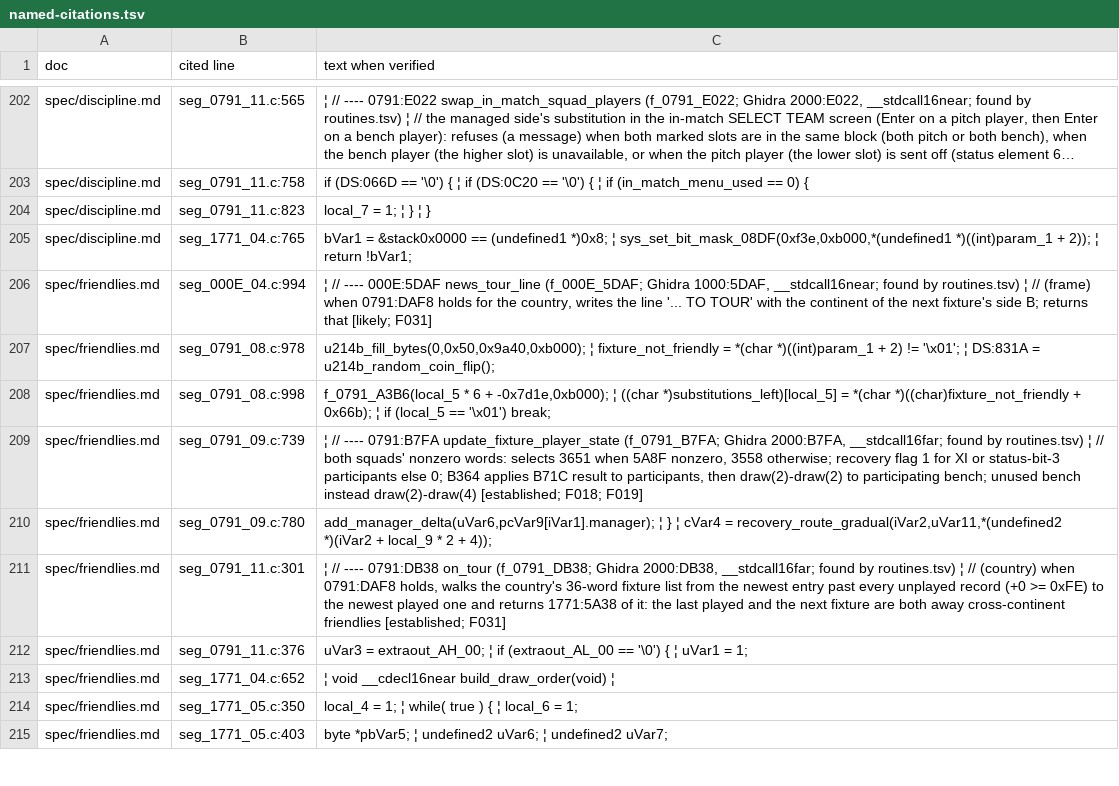
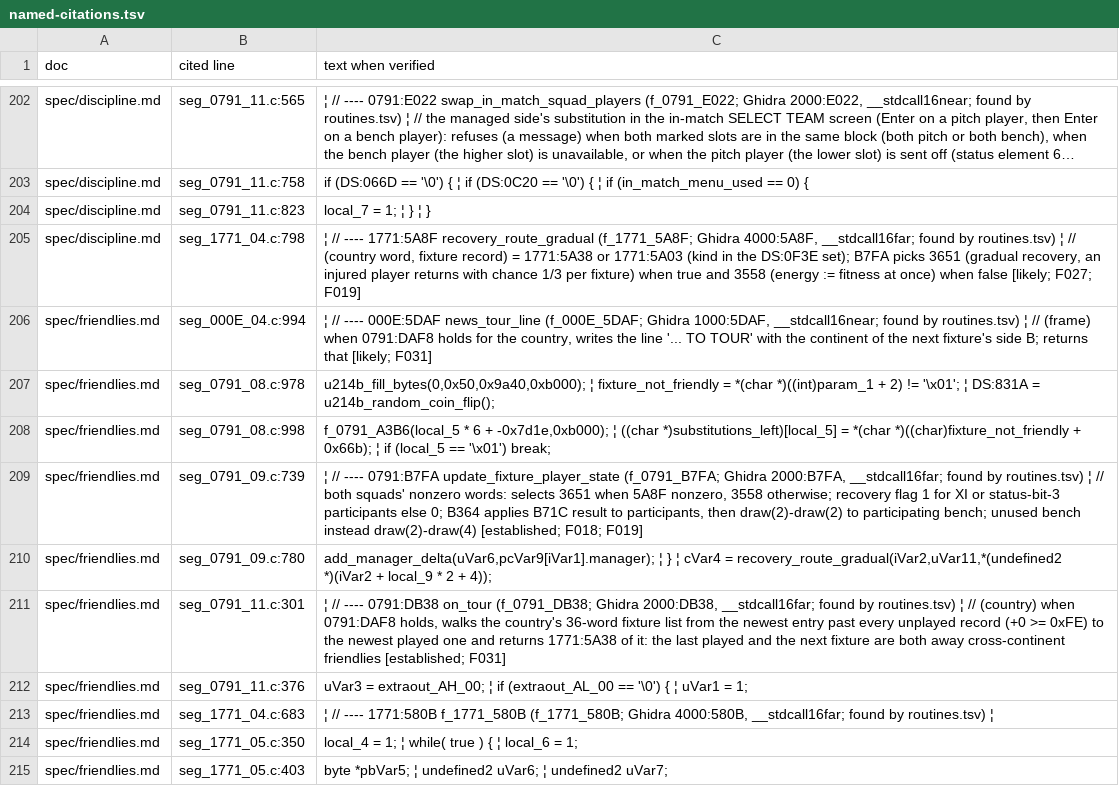
Before and after one commit to diegoami/goal2-archaeology, a TSV file: static/goal-exe/named-citations.tsv, drawn as a sheet; only a part is shown, gaps mark what is left out; long unchanged cells end in …; the diff covers the shown part only.

```diff
--- a/static/goal-exe/named-citations.tsv
+++ b/static/goal-exe/named-citations.tsv
@@ -204,3 +204,3 @@ spec/discipline.md	seg_0791_11.c:758	if (DS:066D == '\0') { ¦ if (DS:0C20 == '\
 spec/discipline.md	seg_0791_11.c:823	local_7 = 1; ¦ } ¦ }
-spec/discipline.md	seg_1771_04.c:765	bVar1 = &stack0x0000 == (undefined1 *)0x8; ¦ sys_set_bit_mask_08DF(0xf3e,0xb000,*(undefined1 *)((int)param_1 + 2)); ¦ return !bVar1;
+spec/discipline.md	seg_1771_04.c:798	 ¦ // ---- 1771:5A8F  recovery_route_gradual  (f_1771_5A8F; Ghidra 4000:5A8F, __stdcall16far; found by routines.tsv) ¦ // (country word, fixture record) = 1771:5A38 or 1771:5A03 (kind in the DS:0F3E set); B7FA picks 3651 (gradual recovery, an injured player returns with chance 1/3 per fixture) when true and 3558 (energy := fitness at once) when false  [likely; F027; F019]
 spec/friendlies.md	seg_000E_04.c:994	 ¦ // ---- 000E:5DAF  news_tour_line  (f_000E_5DAF; Ghidra 1000:5DAF, __stdcall16near; found by routines.tsv) ¦ // (frame) when 0791:DAF8 holds for the country, writes the line '... TO TOUR' with the continent of the next fixture's side B; returns that  [likely; F031]
@@ -212,3 +212,3 @@ spec/friendlies.md	seg_0791_11.c:301	 ¦ // ---- 0791:DB38  on_tour  (f_0791_DB3
 spec/friendlies.md	seg_0791_11.c:376	uVar3 = extraout_AH_00; ¦ if (extraout_AL_00 == '\0') { ¦ uVar1 = 1;
-spec/friendlies.md	seg_1771_04.c:652	 ¦ void __cdecl16near build_draw_order(void) ¦
+spec/friendlies.md	seg_1771_04.c:683	 ¦ // ---- 1771:580B  f_1771_580B  (f_1771_580B; Ghidra 4000:580B, __stdcall16far; found by routines.tsv) ¦
 spec/friendlies.md	seg_1771_05.c:350	local_4 = 1; ¦ while( true ) { ¦ local_6 = 1;
```
Also changed, not shown: 1 added row, 1 removed row and 40 edited cells elsewhere in this file, 14 other files.
